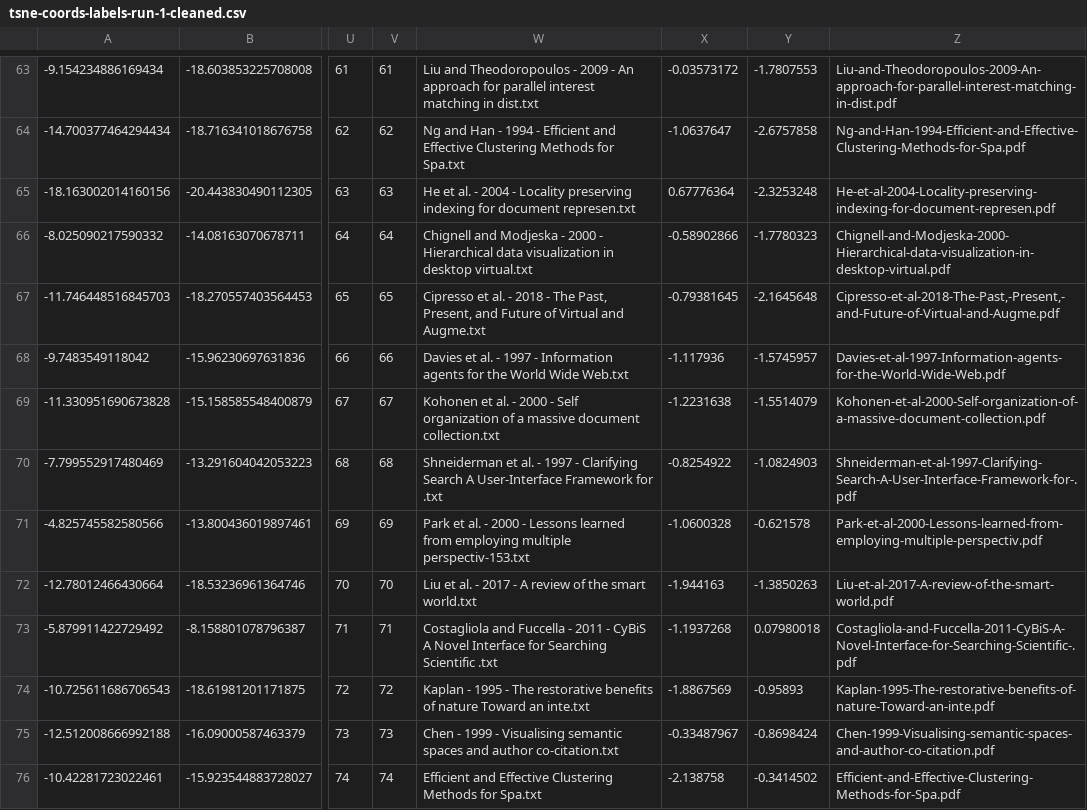
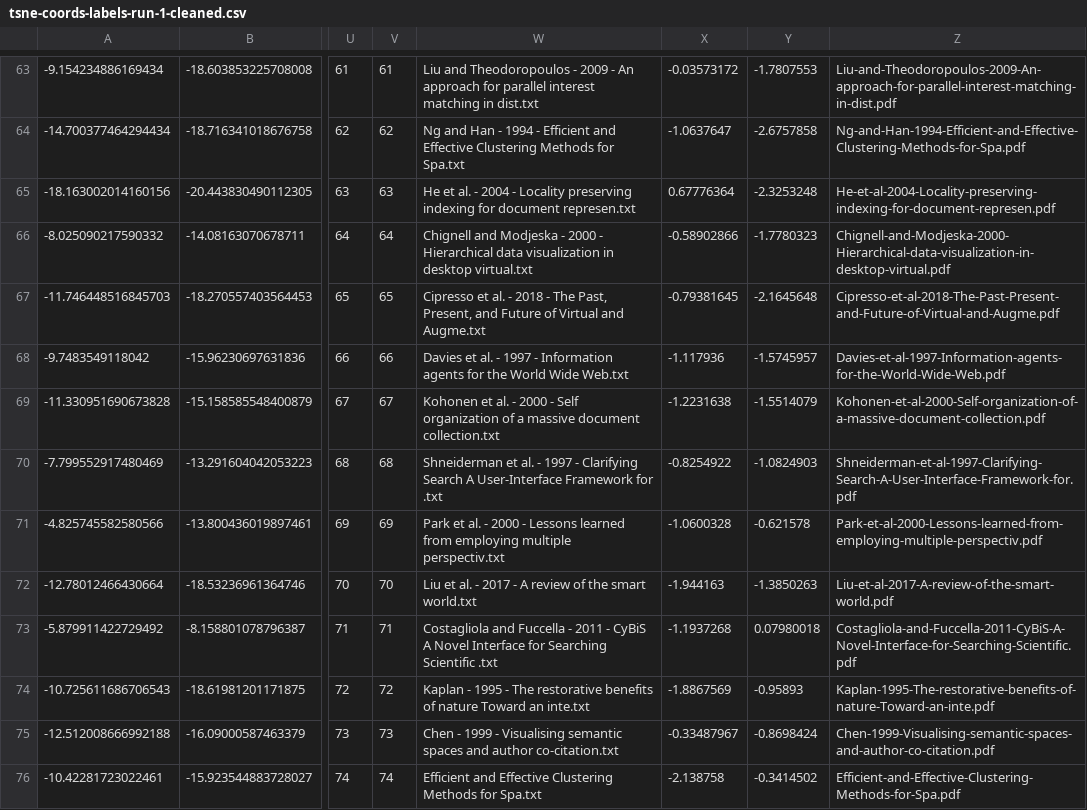
Before and after one commit to micahstubbs/doc2space, a CSV file: frontends/webvr/tsne-coords-labels-run-1-cleaned.csv, drawn as a sheet; only a part is shown, gaps mark what is left out; the diff covers the shown part only; the diff names each change by its address in the sheet, - before the commit and + after, or states it on an @@ line.

```diff
--- a/frontends/webvr/tsne-coords-labels-run-1-cleaned.csv
+++ b/frontends/webvr/tsne-coords-labels-run-1-cleaned.csv
-Z67: Cipresso-et-al-2018-The-Past,-Present,-and-Future-of-Virtual-and-Augme.pdf
+Z67: Cipresso-et-al-2018-The-Past-Present-and-Future-of-Virtual-and-Augme.pdf
-Z70: Shneiderman-et-al-1997-Clarifying-Search-A-User-Interface-Framework-for-.pdf
+Z70: Shneiderman-et-al-1997-Clarifying-Search-A-User-Interface-Framework-for.pdf
-W71: …employing multiple perspectiv-153.txt
+W71: …employing multiple perspectiv.txt
-Z73: Costagliola-and-Fuccella-2011-CyBiS-A-Novel-Interface-for-Searching-Scientific-.pdf
+Z73: Costagliola-and-Fuccella-2011-CyBiS-A-Novel-Interface-for-Searching-Scientific.pdf
```
Also changed, not shown: 27 edited cells elsewhere in this file.
